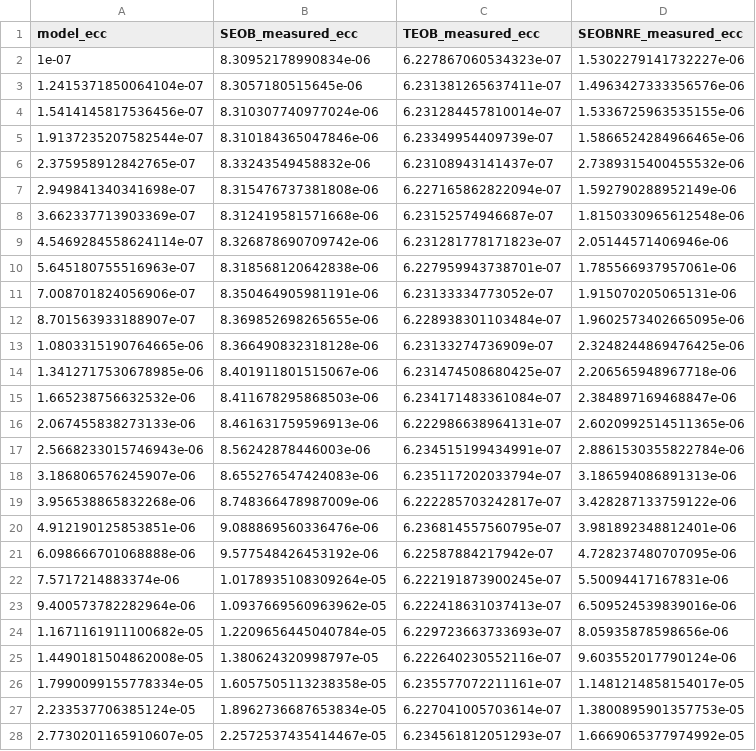
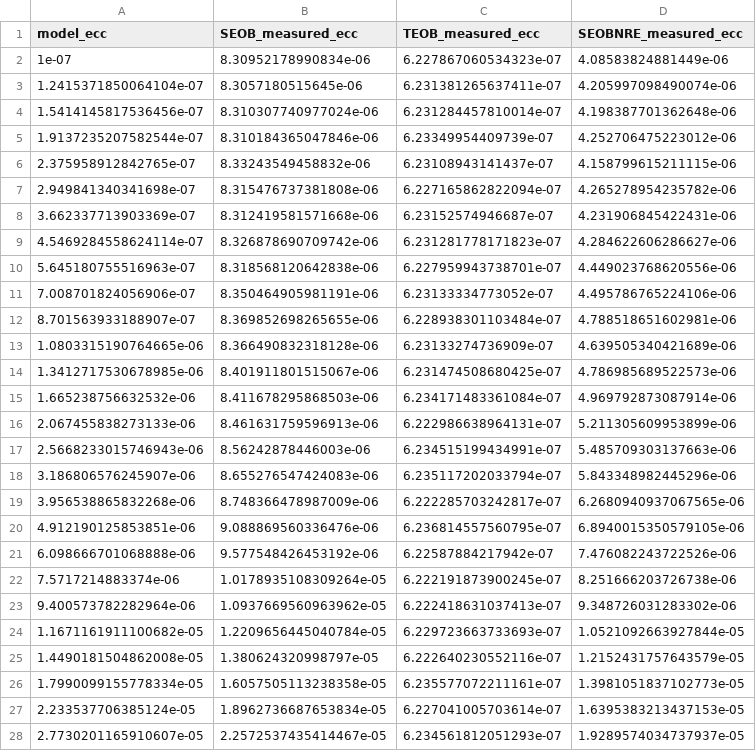
Before and after one commit to vijayvarma392/gw_eccentricity, a CSV file: data/model_ecc_vs_measured_ecc.csv, drawn as a sheet; only a part is shown; the diff covers the shown part only.

Commit message:
ini freq data for seobnre

```diff
--- a/data/model_ecc_vs_measured_ecc.csv
+++ b/data/model_ecc_vs_measured_ecc.csv
@@ -1,28 +1,28 @@
 model_ecc,SEOB_measured_ecc,TEOB_measured_ecc,SEOBNRE_measured_ecc
-1e-07,8.30952178990834e-06,6.227867060534323e-07,1.5302279141732227e-06
-1.2415371850064104e-07,8.3057180515645e-06,6.231381265637411e-07,1.4963427333356576e-06
-1.5414145817536456e-07,8.310307740977024e-06,6.231284457810014e-07,1.5336725963535155e-06
-1.9137235207582544e-07,8.310184365047846e-06,6.23349954409739e-07,1.5866524284966465e-06
-2.375958912842765e-07,8.33243549458832e-06,6.23108943141437e-07,2.7389315400455532e-06
-2.949841340341698e-07,8.315476737381808e-06,6.227165862822094e-07,1.592790288952149e-06
-3.662337713903369e-07,8.312419581571668e-06,6.23152574946687e-07,1.8150330965612548e-06
-4.5469284558624114e-07,8.326878690709742e-06,6.231281778171823e-07,2.05144571406946e-06
-5.645180755516963e-07,8.318568120642838e-06,6.227959943738701e-07,1.785566937957061e-06
-7.008701824056906e-07,8.350464905981191e-06,6.23133334773052e-07,1.915070205065131e-06
-8.701563933188907e-07,8.369852698265655e-06,6.228938301103484e-07,1.9602573402665095e-06
-1.0803315190764665e-06,8.366490832318128e-06,6.23133274736909e-07,2.3248244869476425e-06
-1.3412717530678985e-06,8.401911801515067e-06,6.231474508680425e-07,2.206565948967718e-06
-1.665238756632532e-06,8.411678295868503e-06,6.234171483361084e-07,2.384897169468847e-06
-2.067455838273133e-06,8.461631759596913e-06,6.222986638964131e-07,2.6020992514511365e-06
-2.5668233015746943e-06,8.56242878446003e-06,6.234515199434991e-07,2.8861530355822784e-06
-3.186806576245907e-06,8.655276547424083e-06,6.235117202033794e-07,3.186594086891313e-06
-3.956538865832268e-06,8.748366478987009e-06,6.222285703242817e-07,3.428287133759122e-06
-4.912190125853851e-06,9.088869560336476e-06,6.236814557560795e-07,3.981892348812401e-06
-6.098666701068888e-06,9.577548426453192e-06,6.22587884217942e-07,4.728237480707095e-06
-7.5717214883374e-06,1.0178935108309264e-05,6.222191873900245e-07,5.50094417167831e-06
-9.400573782282964e-06,1.0937669560963962e-05,6.222418631037413e-07,6.509524539839016e-06
-1.1671161911100682e-05,1.2209656445040784e-05,6.229723663733693e-07,8.05935878598656e-06
-1.4490181504862008e-05,1.380624320998797e-05,6.222640230552116e-07,9.603552017790124e-06
-1.7990099155778334e-05,1.6057505113238358e-05,6.235577072211161e-07,1.1481214858154017e-05
-2.233537706385124e-05,1.8962736687653834e-05,6.227041005703614e-07,1.3800895901357753e-05
-2.7730201165910607e-05,2.2572537435414467e-05,6.234561812051293e-07,1.6669065377974992e-05
+1e-07,8.30952178990834e-06,6.227867060534323e-07,4.08583824881449e-06
+1.2415371850064104e-07,8.3057180515645e-06,6.231381265637411e-07,4.205997098490074e-06
+1.5414145817536456e-07,8.310307740977024e-06,6.231284457810014e-07,4.198387701362648e-06
+1.9137235207582544e-07,8.310184365047846e-06,6.23349954409739e-07,4.252706475223012e-06
+2.375958912842765e-07,8.33243549458832e-06,6.23108943141437e-07,4.158799615211115e-06
+2.949841340341698e-07,8.315476737381808e-06,6.227165862822094e-07,4.265278954235782e-06
+3.662337713903369e-07,8.312419581571668e-06,6.23152574946687e-07,4.231906845422431e-06
+4.5469284558624114e-07,8.326878690709742e-06,6.231281778171823e-07,4.284622606286627e-06
+5.645180755516963e-07,8.318568120642838e-06,6.227959943738701e-07,4.449023768620556e-06
+7.008701824056906e-07,8.350464905981191e-06,6.23133334773052e-07,4.495786765224106e-06
+8.701563933188907e-07,8.369852698265655e-06,6.228938301103484e-07,4.788518651602981e-06
+1.0803315190764665e-06,8.366490832318128e-06,6.23133274736909e-07,4.639505340421689e-06
+1.3412717530678985e-06,8.401911801515067e-06,6.231474508680425e-07,4.786985689522573e-06
+1.665238756632532e-06,8.411678295868503e-06,6.234171483361084e-07,4.969792873087914e-06
+2.067455838273133e-06,8.461631759596913e-06,6.222986638964131e-07,5.211305609953899e-06
+2.5668233015746943e-06,8.56242878446003e-06,6.234515199434991e-07,5.485709303137663e-06
+3.186806576245907e-06,8.655276547424083e-06,6.235117202033794e-07,5.843348982445296e-06
+3.956538865832268e-06,8.748366478987009e-06,6.222285703242817e-07,6.2680940937067565e-06
+4.912190125853851e-06,9.088869560336476e-06,6.236814557560795e-07,6.8940015350579105e-06
+6.098666701068888e-06,9.577548426453192e-06,6.22587884217942e-07,7.476082243722526e-06
+7.5717214883374e-06,1.0178935108309264e-05,6.222191873900245e-07,8.251666203726738e-06
+9.400573782282964e-06,1.0937669560963962e-05,6.222418631037413e-07,9.348726031283302e-06
+1.1671161911100682e-05,1.2209656445040784e-05,6.229723663733693e-07,1.0521092663927844e-05
+1.4490181504862008e-05,1.380624320998797e-05,6.222640230552116e-07,1.2152431757643579e-05
+1.7990099155778334e-05,1.6057505113238358e-05,6.235577072211161e-07,1.3981051837102773e-05
+2.233537706385124e-05,1.8962736687653834e-05,6.227041005703614e-07,1.6395383213437153e-05
+2.7730201165910607e-05,2.2572537435414467e-05,6.234561812051293e-07,1.9289574034737937e-05
```
Also changed, not shown: 48 edited cells elsewhere in this file, 3 other files.
